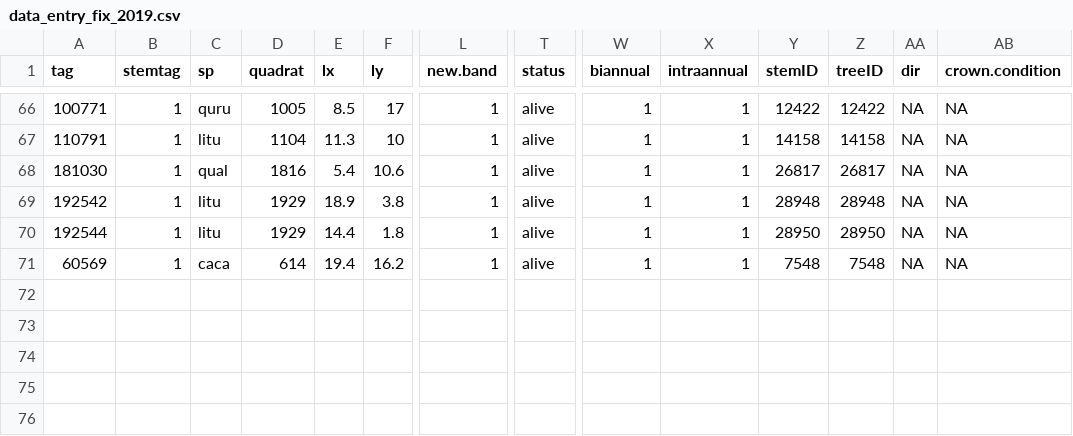
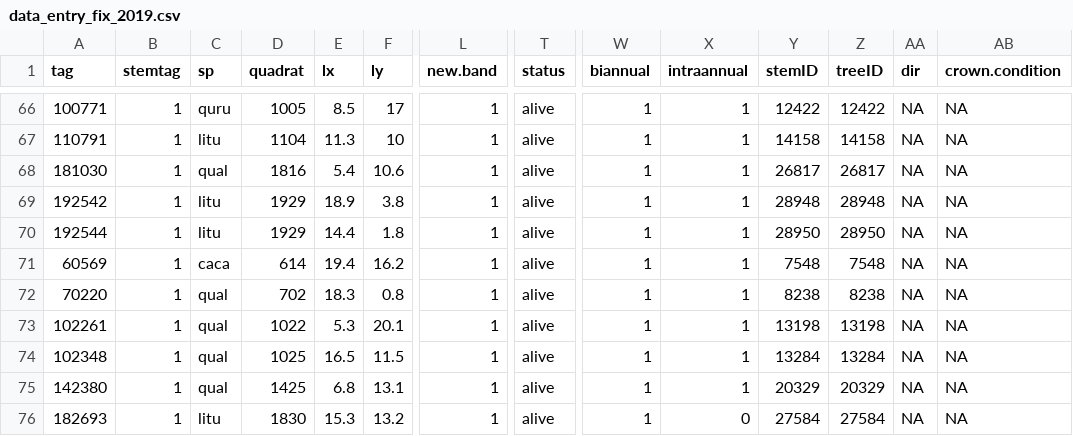
Before and after one commit to SCBI-ForestGEO/Dendrobands, a CSV file: resources/data_entry_forms/2019/data_entry_fix_2019.csv, drawn as a sheet; only a part is shown, gaps mark what is left out; rows hold the shown columns only; the diff names each change by its address in the sheet, - before the commit and + after, or states it on an @@ line.

Commit message:
Prepared for fixing bands, updated script

```diff
--- a/resources/data_entry_forms/2019/data_entry_fix_2019.csv
+++ b/resources/data_entry_forms/2019/data_entry_fix_2019.csv
+row 72: 70220 | 1 | qual | 702 | 18.3 | 0.8 | 1 | alive | 1 | 1 | 8238 | 8238 | NA | NA
+row 73: 102261 | 1 | qual | 1022 | 5.3 | 20.1 | 1 | alive | 1 | 1 | 13198 | 13198 | NA | NA
+row 74: 102348 | 1 | qual | 1025 | 16.5 | 11.5 | 1 | alive | 1 | 1 | 13284 | 13284 | NA | NA
+row 75: 142380 | 1 | qual | 1425 | 6.8 | 13.1 | 1 | alive | 1 | 1 | 20329 | 20329 | NA | NA
+row 76: 182693 | 1 | litu | 1830 | 15.3 | 13.2 | 1 | alive | 1 | 0 | 27584 | 27584 | NA | NA
```
Also changed, not shown: 3 other files.
